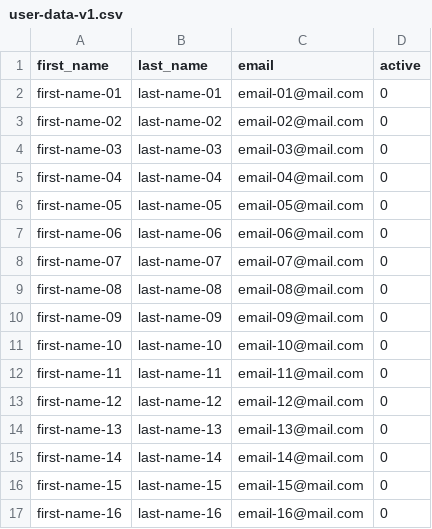
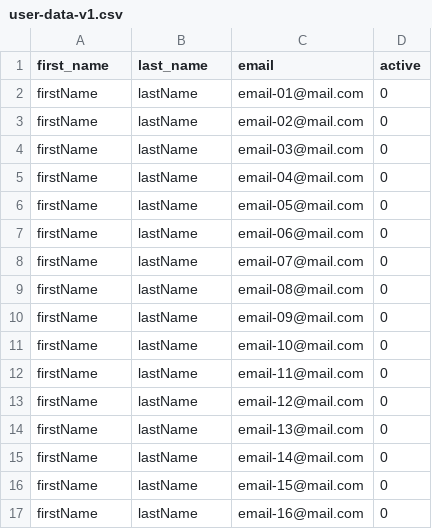
Before and after one commit to krunalsabnis/springboot-java-rest-microservice, a CSV file: src/main/resources/db/changelog/data/user-data-v1.csv, drawn as a sheet; only a part is shown; the diff covers the shown part only.

```diff
--- a/src/main/resources/db/changelog/data/user-data-v1.csv
+++ b/src/main/resources/db/changelog/data/user-data-v1.csv
@@ -1,17 +1,17 @@
 first_name,last_name,email,active
-first-name-01,last-name-01,email-01@mail.com,0
-first-name-02,last-name-02,email-02@mail.com,0
-first-name-03,last-name-03,email-03@mail.com,0
-first-name-04,last-name-04,email-04@mail.com,0
-first-name-05,last-name-05,email-05@mail.com,0
-first-name-06,last-name-06,email-06@mail.com,0
-first-name-07,last-name-07,email-07@mail.com,0
-first-name-08,last-name-08,email-08@mail.com,0
-first-name-09,last-name-09,email-09@mail.com,0
-first-name-10,last-name-10,email-10@mail.com,0
-first-name-11,last-name-11,email-11@mail.com,0
-first-name-12,last-name-12,email-12@mail.com,0
-first-name-13,last-name-13,email-13@mail.com,0
-first-name-14,last-name-14,email-14@mail.com,0
-first-name-15,last-name-15,email-15@mail.com,0
-first-name-16,last-name-16,email-16@mail.com,0
+firstName,lastName,email-01@mail.com,0
+firstName,lastName,email-02@mail.com,0
+firstName,lastName,email-03@mail.com,0
+firstName,lastName,email-04@mail.com,0
+firstName,lastName,email-05@mail.com,0
+firstName,lastName,email-06@mail.com,0
+firstName,lastName,email-07@mail.com,0
+firstName,lastName,email-08@mail.com,0
+firstName,lastName,email-09@mail.com,0
+firstName,lastName,email-10@mail.com,0
+firstName,lastName,email-11@mail.com,0
+firstName,lastName,email-12@mail.com,0
+firstName,lastName,email-13@mail.com,0
+firstName,lastName,email-14@mail.com,0
+firstName,lastName,email-15@mail.com,0
+firstName,lastName,email-16@mail.com,0
```
Also changed, not shown: 18 edited cells elsewhere in this file, 5 other files.
